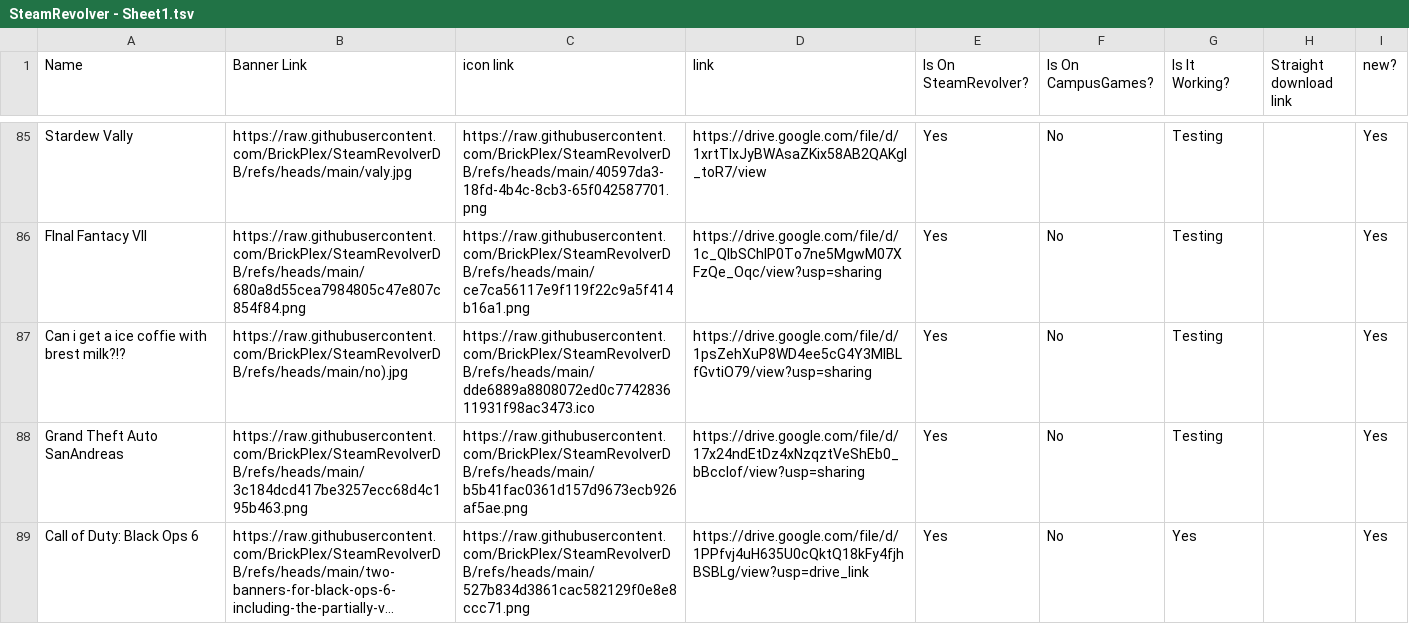
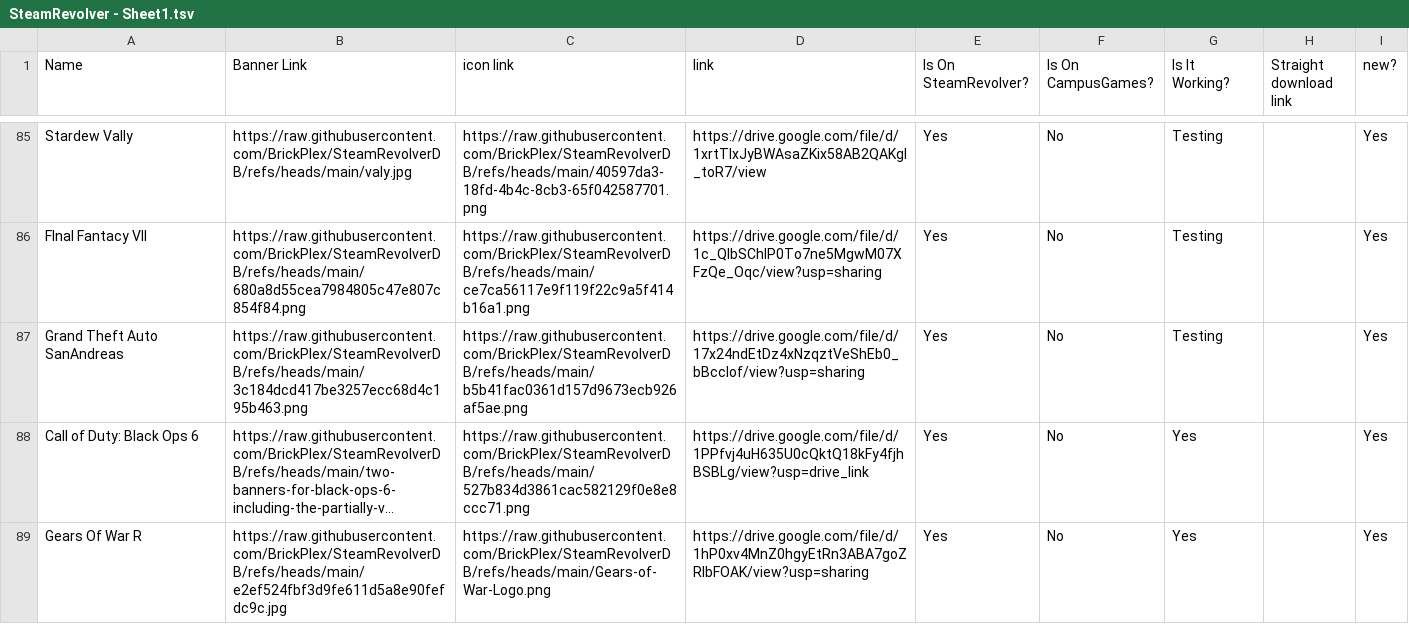
Before and after one commit to BrickPlex/SteamRevolverDB, a TSV file: SteamRevolver - Sheet1.tsv, drawn as a sheet; only a part is shown, gaps mark what is left out; the shorter side is filled out with more unchanged rows; long unchanged cells end in …; the diff names each change by its address in the sheet, - before the commit and + after, or states it on an @@ line.

Commit message:
Add files via upload

```diff
--- a/SteamRevolver - Sheet1.tsv
+++ b/SteamRevolver - Sheet1.tsv
-row 87: Can i get a ice coffie with brest milk?!? | https://raw.githubusercontent.com/BrickPlex/SteamRevolverDB/refs/heads/main/no).jpg | https://raw.githubusercontent.com/BrickPlex/SteamRevolverDB/refs/heads/main/dde6889a8808072ed0c774283611931f98ac3473.ico | https://drive.google.com/file/d/1psZehXuP8WD4ee5cG4Y3MlBLfGvtiO79/view?usp=sharing | Yes | No | Testing |  | Yes
```
